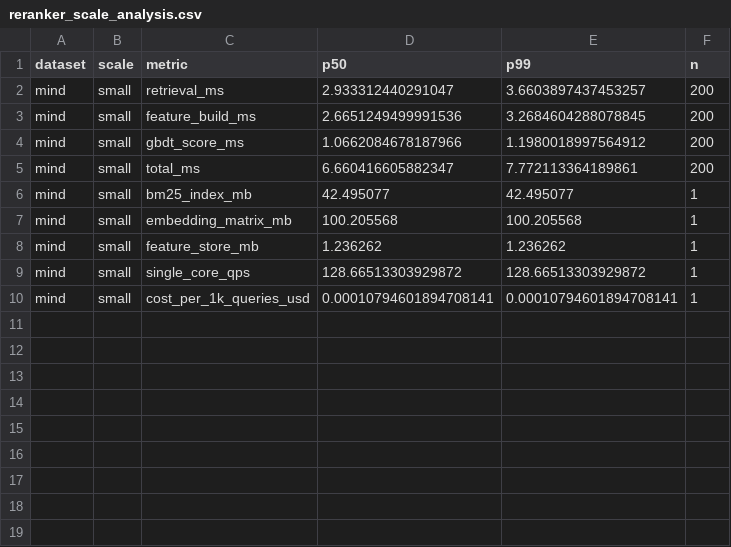
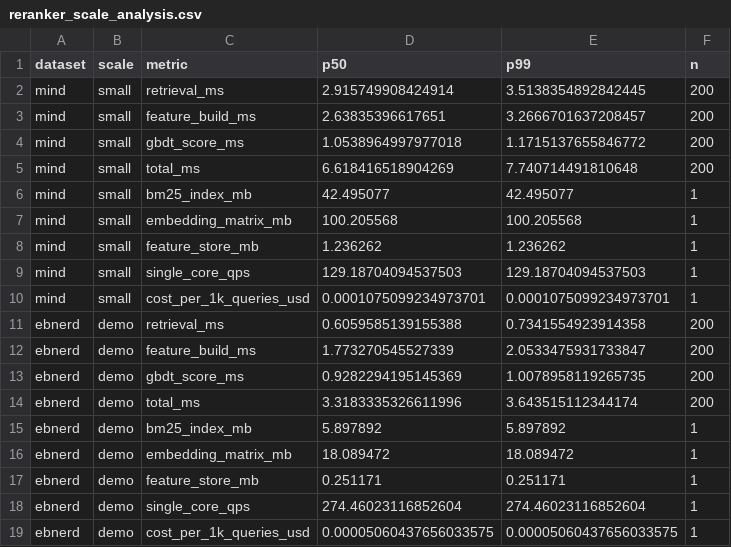
Before and after one commit to Shubham-749/IRE-Assignment2, a CSV file: results/reranker_scale_analysis.csv, drawn as a sheet.

```diff
--- a/results/reranker_scale_analysis.csv
+++ b/results/reranker_scale_analysis.csv
@@ -1,6 +1,6 @@
 dataset,scale,metric,p50,p99,n
-mind,small,retrieval_ms,2.933312440291047,3.6603897437453257,200
-mind,small,feature_build_ms,2.6651249499991536,3.2684604288078845,200
-mind,small,gbdt_score_ms,1.0662084678187966,1.1980018997564912,200
-mind,small,total_ms,6.660416605882347,7.772113364189861,200
+mind,small,retrieval_ms,2.915749908424914,3.5138354892842445,200
+mind,small,feature_build_ms,2.63835396617651,3.2666701637208457,200
+mind,small,gbdt_score_ms,1.0538964997977018,1.1715137655846772,200
+mind,small,total_ms,6.618416518904269,7.740714491810648,200
 mind,small,bm25_index_mb,42.495077,42.495077,1
@@ -8,3 +8,12 @@ mind,small,embedding_matrix_mb,100.205568,100.205568,1
 mind,small,feature_store_mb,1.236262,1.236262,1
-mind,small,single_core_qps,128.66513303929872,128.66513303929872,1
-mind,small,cost_per_1k_queries_usd,0.00010794601894708141,0.00010794601894708141,1
+mind,small,single_core_qps,129.18704094537503,129.18704094537503,1
+mind,small,cost_per_1k_queries_usd,0.0001075099234973701,0.0001075099234973701,1
+ebnerd,demo,retrieval_ms,0.6059585139155388,0.7341554923914358,200
+ebnerd,demo,feature_build_ms,1.773270545527339,2.0533475931733847,200
+ebnerd,demo,gbdt_score_ms,0.9282294195145369,1.0078958119265735,200
+ebnerd,demo,total_ms,3.3183335326611996,3.643515112344174,200
+ebnerd,demo,bm25_index_mb,5.897892,5.897892,1
+ebnerd,demo,embedding_matrix_mb,18.089472,18.089472,1
+ebnerd,demo,feature_store_mb,0.251171,0.251171,1
+ebnerd,demo,single_core_qps,274.46023116852604,274.46023116852604,1
+ebnerd,demo,cost_per_1k_queries_usd,0.00005060437656033575,0.00005060437656033575,1
```
Also changed, not shown: results/reranker_ablation.csv, results/reranker_eval.csv, 2 other files.
